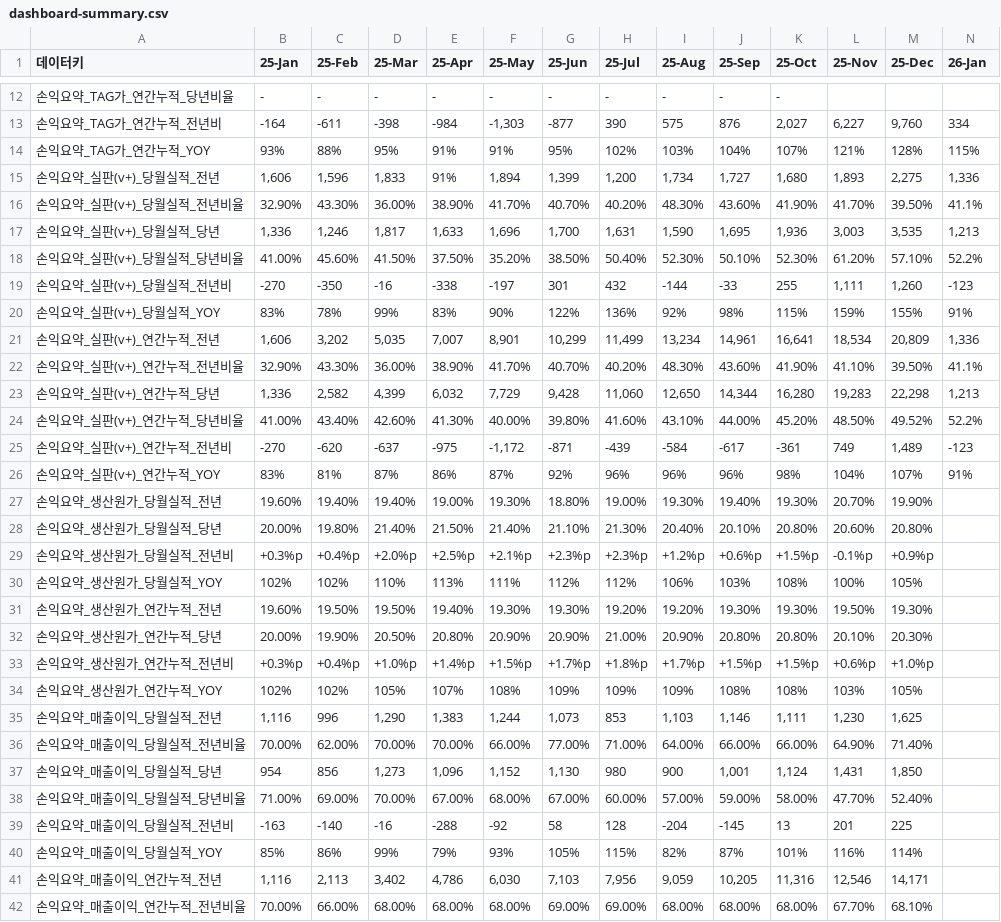
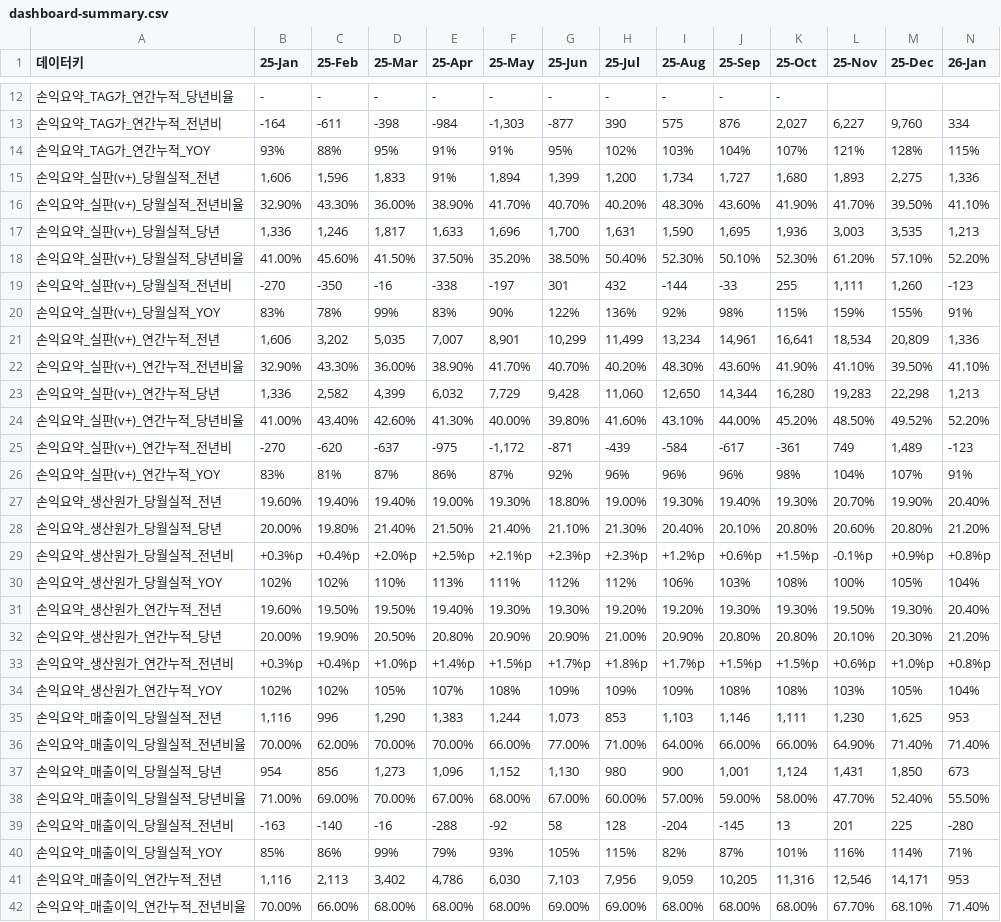
Before and after one commit to kyeongsoo88/New_stodashboard, a CSV file: frontend/public/data/dashboard-summary.csv, drawn as a sheet; only a part is shown, gaps mark what is left out; the diff covers the shown part only.

Commit message:
Update dashboard summary and expense details with full 26-Jan data

```diff
--- a/frontend/public/data/dashboard-summary.csv
+++ b/frontend/public/data/dashboard-summary.csv
@@ -15,5 +15,5 @@
 손익요약_실판(v+)_당월실적_전년,"1,606","1,596","1,833",91%,"1,894","1,399","1,200","1,734","1,727","1,680","1,893","2,275","1,336"
-손익요약_실판(v+)_당월실적_전년비율,32.90%,43.30%,36.00%,38.90%,41.70%,40.70%,40.20%,48.30%,43.60%,41.90%,41.70%,39.50%,41.1%
+손익요약_실판(v+)_당월실적_전년비율,32.90%,43.30%,36.00%,38.90%,41.70%,40.70%,40.20%,48.30%,43.60%,41.90%,41.70%,39.50%,41.10%
 손익요약_실판(v+)_당월실적_당년,"1,336","1,246","1,817","1,633","1,696","1,700","1,631","1,590","1,695","1,936","3,003","3,535","1,213"
-손익요약_실판(v+)_당월실적_당년비율,41.00%,45.60%,41.50%,37.50%,35.20%,38.50%,50.40%,52.30%,50.10%,52.30%,61.20%,57.10%,52.2%
+손익요약_실판(v+)_당월실적_당년비율,41.00%,45.60%,41.50%,37.50%,35.20%,38.50%,50.40%,52.30%,50.10%,52.30%,61.20%,57.10%,52.20%
 손익요약_실판(v+)_당월실적_전년비,-270,-350,-16,-338,-197,301,432,-144,-33,255,"1,111","1,260",-123
@@ -21,22 +21,22 @@
 손익요약_실판(v+)_연간누적_전년,"1,606","3,202","5,035","7,007","8,901","10,299","11,499","13,234","14,961","16,641","18,534","20,809","1,336"
-손익요약_실판(v+)_연간누적_전년비율,32.90%,43.30%,36.00%,38.90%,41.70%,40.70%,40.20%,48.30%,43.60%,41.90%,41.10%,39.50%,41.1%
+손익요약_실판(v+)_연간누적_전년비율,32.90%,43.30%,36.00%,38.90%,41.70%,40.70%,40.20%,48.30%,43.60%,41.90%,41.10%,39.50%,41.10%
 손익요약_실판(v+)_연간누적_당년,"1,336","2,582","4,399","6,032","7,729","9,428","11,060","12,650","14,344","16,280","19,283","22,298","1,213"
-손익요약_실판(v+)_연간누적_당년비율,41.00%,43.40%,42.60%,41.30%,40.00%,39.80%,41.60%,43.10%,44.00%,45.20%,48.50%,49.52%,52.2%
+손익요약_실판(v+)_연간누적_당년비율,41.00%,43.40%,42.60%,41.30%,40.00%,39.80%,41.60%,43.10%,44.00%,45.20%,48.50%,49.52%,52.20%
 손익요약_실판(v+)_연간누적_전년비,-270,-620,-637,-975,"-1,172",-871,-439,-584,-617,-361,749,"1,489",-123
 손익요약_실판(v+)_연간누적_YOY,83%,81%,87%,86%,87%,92%,96%,96%,96%,98%,104%,107%,91%
-손익요약_생산원가_당월실적_전년,19.60%,19.40%,19.40%,19.00%,19.30%,18.80%,19.00%,19.30%,19.40%,19.30%,20.70%,19.90%,
-손익요약_생산원가_당월실적_당년,20.00%,19.80%,21.40%,21.50%,21.40%,21.10%,21.30%,20.40%,20.10%,20.80%,20.60%,20.80%,
-손익요약_생산원가_당월실적_전년비,+0.3%p,+0.4%p,+2.0%p,+2.5%p,+2.1%p,+2.3%p,+2.3%p,+1.2%p,+0.6%p,+1.5%p,-0.1%p,+0.9%p,
-손익요약_생산원가_당월실적_YOY,102%,102%,110%,113%,111%,112%,112%,106%,103%,108%,100%,105%,
-손익요약_생산원가_연간누적_전년,19.60%,19.50%,19.50%,19.40%,19.30%,19.30%,19.20%,19.20%,19.30%,19.30%,19.50%,19.30%,
-손익요약_생산원가_연간누적_당년,20.00%,19.90%,20.50%,20.80%,20.90%,20.90%,21.00%,20.90%,20.80%,20.80%,20.10%,20.30%,
-손익요약_생산원가_연간누적_전년비,+0.3%p,+0.4%p,+1.0%p,+1.4%p,+1.5%p,+1.7%p,+1.8%p,+1.7%p,+1.5%p,+1.5%p,+0.6%p,+1.0%p,
-손익요약_생산원가_연간누적_YOY,102%,102%,105%,107%,108%,109%,109%,109%,108%,108%,103%,105%,
-손익요약_매출이익_당월실적_전년,"1,116",996,"1,290","1,383","1,244","1,073",853,"1,103","1,146","1,111","1,230","1,625",
-손익요약_매출이익_당월실적_전년비율,70.00%,62.00%,70.00%,70.00%,66.00%,77.00%,71.00%,64.00%,66.00%,66.00%,64.90%,71.40%,
-손익요약_매출이익_당월실적_당년,954,856,"1,273","1,096","1,152","1,130",980,900,"1,001","1,124","1,431","1,850",
-손익요약_매출이익_당월실적_당년비율,71.00%,69.00%,70.00%,67.00%,68.00%,67.00%,60.00%,57.00%,59.00%,58.00%,47.70%,52.40%,
-손익요약_매출이익_당월실적_전년비,-163,-140,-16,-288,-92,58,128,-204,-145,13,201,225,
-손익요약_매출이익_당월실적_YOY,85%,86%,99%,79%,93%,105%,115%,82%,87%,101%,116%,114%,
-손익요약_매출이익_연간누적_전년,"1,116","2,113","3,402","4,786","6,030","7,103","7,956","9,059","10,205","11,316","12,546","14,171",
-손익요약_매출이익_연간누적_전년비율,70.00%,66.00%,68.00%,68.00%,68.00%,69.00%,69.00%,68.00%,68.00%,68.00%,67.70%,68.10%,
+손익요약_생산원가_당월실적_전년,19.60%,19.40%,19.40%,19.00%,19.30%,18.80%,19.00%,19.30%,19.40%,19.30%,20.70%,19.90%,20.40%
+손익요약_생산원가_당월실적_당년,20.00%,19.80%,21.40%,21.50%,21.40%,21.10%,21.30%,20.40%,20.10%,20.80%,20.60%,20.80%,21.20%
+손익요약_생산원가_당월실적_전년비,+0.3%p,+0.4%p,+2.0%p,+2.5%p,+2.1%p,+2.3%p,+2.3%p,+1.2%p,+0.6%p,+1.5%p,-0.1%p,+0.9%p,+0.8%p
+손익요약_생산원가_당월실적_YOY,102%,102%,110%,113%,111%,112%,112%,106%,103%,108%,100%,105%,104%
+손익요약_생산원가_연간누적_전년,19.60%,19.50%,19.50%,19.40%,19.30%,19.30%,19.20%,19.20%,19.30%,19.30%,19.50%,19.30%,20.40%
+손익요약_생산원가_연간누적_당년,20.00%,19.90%,20.50%,20.80%,20.90%,20.90%,21.00%,20.90%,20.80%,20.80%,20.10%,20.30%,21.20%
+손익요약_생산원가_연간누적_전년비,+0.3%p,+0.4%p,+1.0%p,+1.4%p,+1.5%p,+1.7%p,+1.8%p,+1.7%p,+1.5%p,+1.5%p,+0.6%p,+1.0%p,+0.8%p
+손익요약_생산원가_연간누적_YOY,102%,102%,105%,107%,108%,109%,109%,109%,108%,108%,103%,105%,104%
+손익요약_매출이익_당월실적_전년,"1,116",996,"1,290","1,383","1,244","1,073",853,"1,103","1,146","1,111","1,230","1,625",953
+손익요약_매출이익_당월실적_전년비율,70.00%,62.00%,70.00%,70.00%,66.00%,77.00%,71.00%,64.00%,66.00%,66.00%,64.90%,71.40%,71.40%
+손익요약_매출이익_당월실적_당년,954,856,"1,273","1,096","1,152","1,130",980,900,"1,001","1,124","1,431","1,850",673
+손익요약_매출이익_당월실적_당년비율,71.00%,69.00%,70.00%,67.00%,68.00%,67.00%,60.00%,57.00%,59.00%,58.00%,47.70%,52.40%,55.50%
+손익요약_매출이익_당월실적_전년비,-163,-140,-16,-288,-92,58,128,-204,-145,13,201,225,-280
+손익요약_매출이익_당월실적_YOY,85%,86%,99%,79%,93%,105%,115%,82%,87%,101%,116%,114%,71%
+손익요약_매출이익_연간누적_전년,"1,116","2,113","3,402","4,786","6,030","7,103","7,956","9,059","10,205","11,316","12,546","14,171",953
+손익요약_매출이익_연간누적_전년비율,70.00%,66.00%,68.00%,68.00%,68.00%,69.00%,69.00%,68.00%,68.00%,68.00%,67.70%,68.10%,71.40%
```
Also changed, not shown: 173 edited cells elsewhere in this file, frontend/public/data/operatingexpense-detail.csv.
